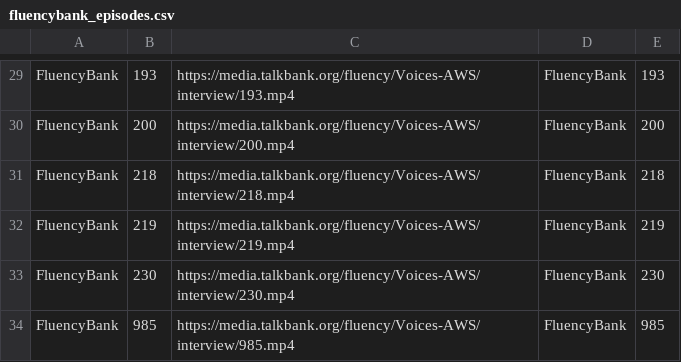
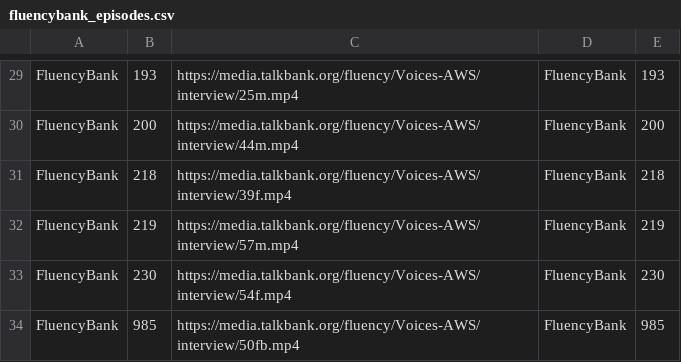
Before and after one commit to apple/ml-stuttering-events-dataset, a CSV file: fluencybank_episodes.csv, drawn as a sheet; only a part is shown, gaps mark what is left out; the diff covers the shown part only; the diff names each change by its address in the sheet, - before the commit and + after, or states it on an @@ line.

Commit message:
Updated the FluencyBank links using their updated website URLs

```diff
--- a/fluencybank_episodes.csv
+++ b/fluencybank_episodes.csv
-C29: https://media.talkbank.org/fluency/Voices-AWS/interview/193.mp4
+C29: https://media.talkbank.org/fluency/Voices-AWS/interview/25m.mp4
-C30: https://media.talkbank.org/fluency/Voices-AWS/interview/200.mp4
+C30: https://media.talkbank.org/fluency/Voices-AWS/interview/44m.mp4
-C31: https://media.talkbank.org/fluency/Voices-AWS/interview/218.mp4
+C31: https://media.talkbank.org/fluency/Voices-AWS/interview/39f.mp4
-C32: https://media.talkbank.org/fluency/Voices-AWS/interview/219.mp4
+C32: https://media.talkbank.org/fluency/Voices-AWS/interview/57m.mp4
-C33: https://media.talkbank.org/fluency/Voices-AWS/interview/230.mp4
+C33: https://media.talkbank.org/fluency/Voices-AWS/interview/54f.mp4
-C34: https://media.talkbank.org/fluency/Voices-AWS/interview/985.mp4
+C34: https://media.talkbank.org/fluency/Voices-AWS/interview/50fb.mp4
```
Also changed, not shown: 28 edited cells elsewhere in this file, 1 other file.
